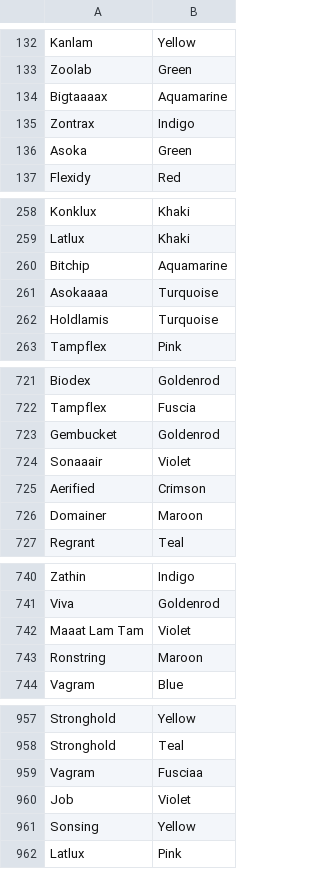
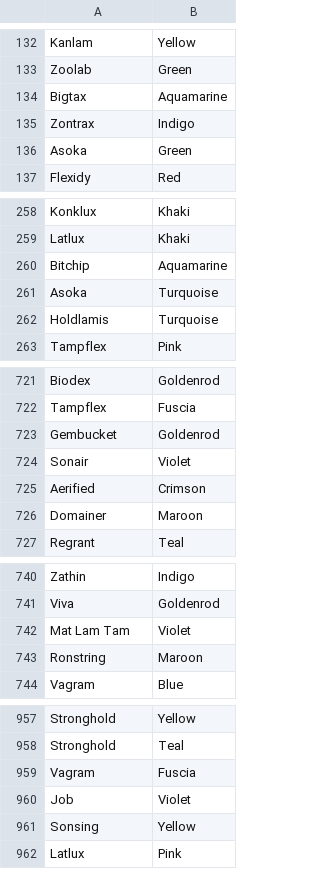
Before and after one commit to COMU3120/Tutorials, a CSV file: files/tut2/file5.csv, drawn as a sheet; only a part is shown, gaps mark what is left out; the diff covers the shown part only.

```diff
--- a/files/tut2/file5.csv
+++ b/files/tut2/file5.csv
@@ -133,3 +133,3 @@ Kanlam,Yellow
 Zoolab,Green
-Bigtaaaax,Aquamarine
+Bigtax,Aquamarine
 Zontrax,Indigo
@@ -260,3 +260,3 @@ Latlux,Khaki
 Bitchip,Aquamarine
-Asokaaaa,Turquoise
+Asoka,Turquoise
 Holdlamis,Turquoise
@@ -723,3 +723,3 @@ Tampflex,Fuscia
 Gembucket,Goldenrod
-Sonaaair,Violet
+Sonair,Violet
 Aerified,Crimson
@@ -741,3 +741,3 @@ Zathin,Indigo
 Viva,Goldenrod
-Maaat Lam Tam,Violet
+Mat Lam Tam,Violet
 Ronstring,Maroon
@@ -958,3 +958,3 @@ Stronghold,Yellow
 Stronghold,Teal
-Vagram,Fusciaa
+Vagram,Fuscia
 Job,Violet
```
Also changed, not shown: 8 edited cells elsewhere in this file, files/tut2/file3answer.csv, files/tut2/file4.csv, 2 other files.
